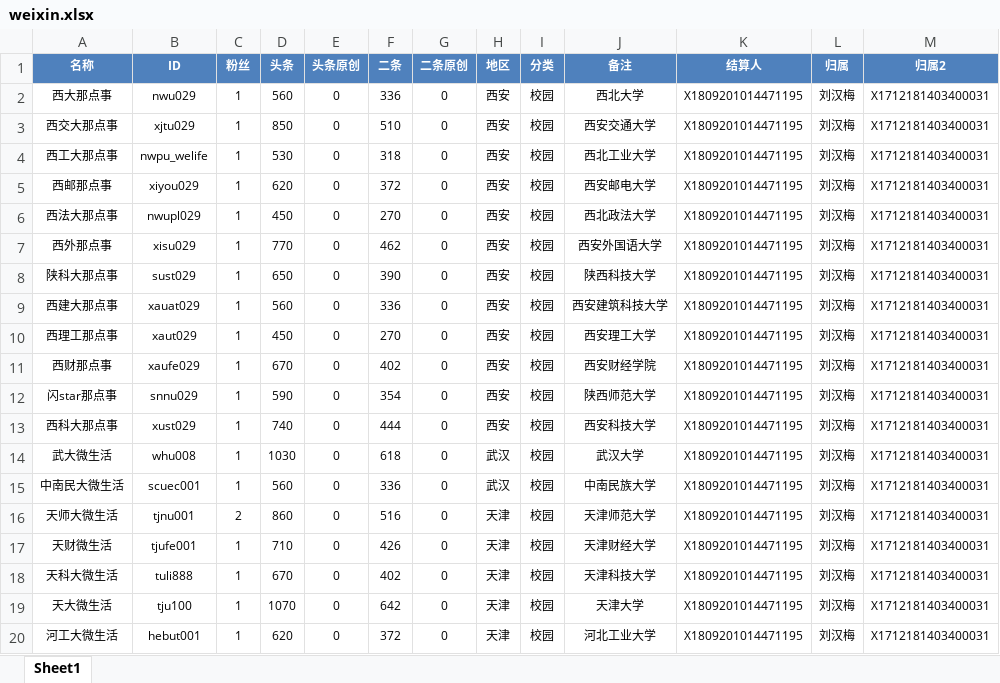
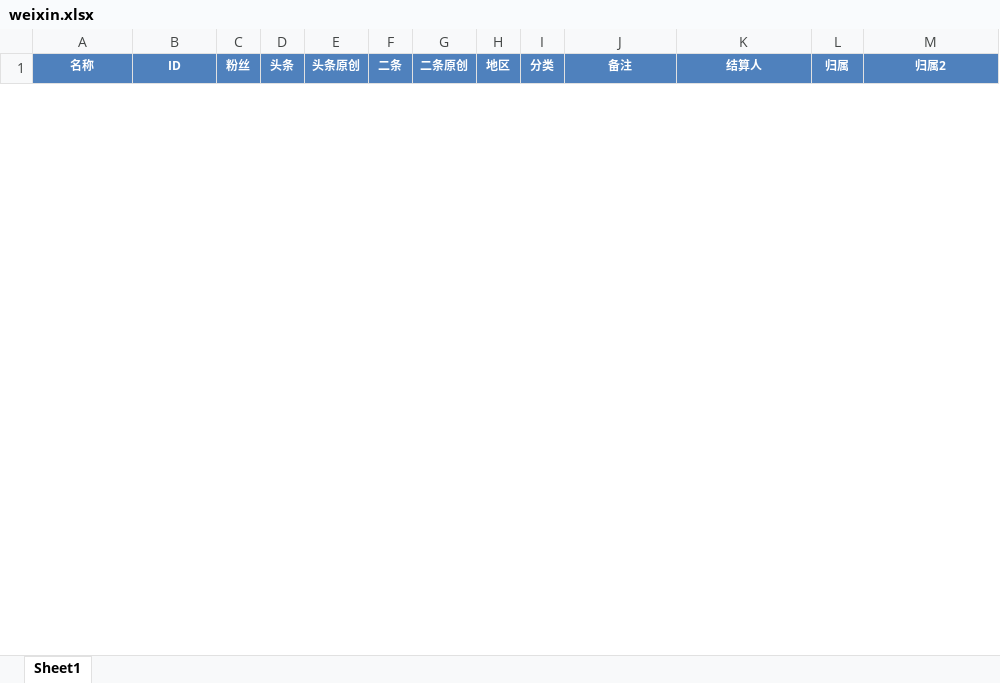
Before and after one commit to radtek/AdaSystem, an Excel workbook: Ada.Web/upload/weixin.xlsx, sheet Sheet1, drawn as a sheet; only a part is shown; values as stored, in another font and other column widths than the file's, no borders; removed rows and columns are numbered as before the commit, all else as after; the diff covers the shown part only; the diff names each change by its address in the sheet, - before the commit and + after, or states it on an @@ line.

```diff
--- a/Ada.Web/upload/weixin.xlsx (sheet Sheet1)
+++ b/Ada.Web/upload/weixin.xlsx (sheet Sheet1)
-row 2: 西大那点事 | nwu029 | 1 | 560 | 0 | 336 | 0 | 西安 | 校园 | 西北大学 | X1809201014471195 | 刘汉梅 | X1712181403400031
-row 3: 西交大那点事 | xjtu029 | 1 | 850 | 0 | 510 | 0 | 西安 | 校园 | 西安交通大学 | X1809201014471195 | 刘汉梅 | X1712181403400031
-row 4: 西工大那点事 | nwpu_welife | 1 | 530 | 0 | 318 | 0 | 西安 | 校园 | 西北工业大学 | X1809201014471195 | 刘汉梅 | X1712181403400031
-row 5: 西邮那点事 | xiyou029 | 1 | 620 | 0 | 372 | 0 | 西安 | 校园 | 西安邮电大学 | X1809201014471195 | 刘汉梅 | X1712181403400031
-row 6: 西法大那点事 | nwupl029 | 1 | 450 | 0 | 270 | 0 | 西安 | 校园 | 西北政法大学 | X1809201014471195 | 刘汉梅 | X1712181403400031
-row 7: 西外那点事 | xisu029 | 1 | 770 | 0 | 462 | 0 | 西安 | 校园 | 西安外国语大学 | X1809201014471195 | 刘汉梅 | X1712181403400031
-row 8: 陕科大那点事 | sust029 | 1 | 650 | 0 | 390 | 0 | 西安 | 校园 | 陕西科技大学 | X1809201014471195 | 刘汉梅 | X1712181403400031
-row 9: 西建大那点事 | xauat029 | 1 | 560 | 0 | 336 | 0 | 西安 | 校园 | 西安建筑科技大学 | X1809201014471195 | 刘汉梅 | X1712181403400031
-row 10: 西理工那点事 | xaut029 | 1 | 450 | 0 | 270 | 0 | 西安 | 校园 | 西安理工大学 | X1809201014471195 | 刘汉梅 | X1712181403400031
-row 11: 西财那点事 | xaufe029 | 1 | 670 | 0 | 402 | 0 | 西安 | 校园 | 西安财经学院 | X1809201014471195 | 刘汉梅 | X1712181403400031
-row 12: 闪star那点事 | snnu029 | 1 | 590 | 0 | 354 | 0 | 西安 | 校园 | 陕西师范大学 | X1809201014471195 | 刘汉梅 | X1712181403400031
-row 13: 西科大那点事 | xust029 | 1 | 740 | 0 | 444 | 0 | 西安 | 校园 | 西安科技大学 | X1809201014471195 | 刘汉梅 | X1712181403400031
-row 14: 武大微生活 | whu008 | 1 | 1030 | 0 | 618 | 0 | 武汉 | 校园 | 武汉大学 | X1809201014471195 | 刘汉梅 | X1712181403400031
-row 15: 中南民大微生活 | scuec001 | 1 | 560 | 0 | 336 | 0 | 武汉 | 校园 | 中南民族大学 | X1809201014471195 | 刘汉梅 | X1712181403400031
-row 16: 天师大微生活 | tjnu001 | 2 | 860 | 0 | 516 | 0 | 天津 | 校园 | 天津师范大学 | X1809201014471195 | 刘汉梅 | X1712181403400031
-row 17: 天财微生活 | tjufe001 | 1 | 710 | 0 | 426 | 0 | 天津 | 校园 | 天津财经大学 | X1809201014471195 | 刘汉梅 | X1712181403400031
-row 18: 天科大微生活 | tuli888 | 1 | 670 | 0 | 402 | 0 | 天津 | 校园 | 天津科技大学 | X1809201014471195 | 刘汉梅 | X1712181403400031
-row 19: 天大微生活 | tju100 | 1 | 1070 | 0 | 642 | 0 | 天津 | 校园 | 天津大学 | X1809201014471195 | 刘汉梅 | X1712181403400031
-row 20: 河工大微生活 | hebut001 | 1 | 620 | 0 | 372 | 0 | 天津 | 校园 | 河北工业大学 | X1809201014471195 | 刘汉梅 | X1712181403400031
```
Also changed, not shown: 28 added rows and 31 removed rows elsewhere in this sheet, Ada.Web/upload/change.xlsx, 24 other files.
